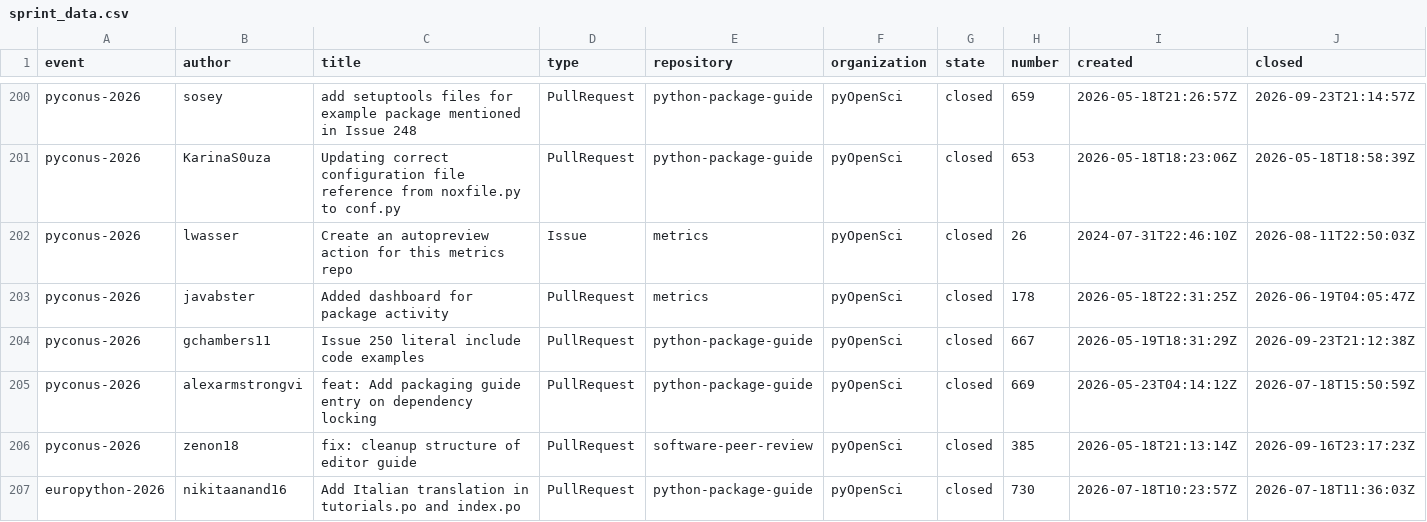
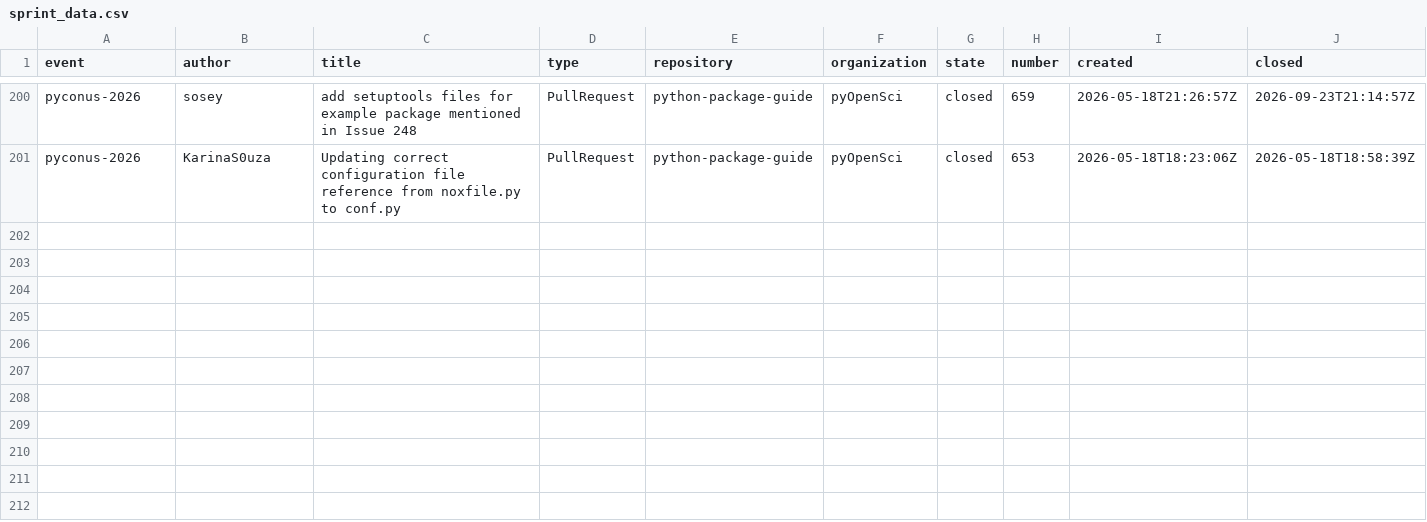
Before and after one commit to pyOpenSci/metrics, a CSV file: data/sprint_data.csv, drawn as a sheet; only a part is shown, gaps mark what is left out; rows hold the shown columns only; the diff covers the shown part only; the diff names each change by its address in the sheet, - before the commit and + after, or states it on an @@ line.

```diff
--- a/data/sprint_data.csv
+++ b/data/sprint_data.csv
-row 202: pyconus-2026 | lwasser | Create an autopreview action for this metrics repo | Issue | metrics | pyOpenSci | closed | 26 | 2024-07-31T22:46:10Z | 2026-08-11T22:50:03Z
-row 203: pyconus-2026 | javabster | Added dashboard for package activity | PullRequest | metrics | pyOpenSci | closed | 178 | 2026-05-18T22:31:25Z | 2026-06-19T04:05:47Z
-row 204: pyconus-2026 | gchambers11 | Issue 250 literal include code examples | PullRequest | python-package-guide | pyOpenSci | closed | 667 | 2026-05-19T18:31:29Z | 2026-09-23T21:12:38Z
-row 205: pyconus-2026 | alexarmstrongvi | feat: Add packaging guide entry on dependency locking | PullRequest | python-package-guide | pyOpenSci | closed | 669 | 2026-05-23T04:14:12Z | 2026-07-18T15:50:59Z
-row 206: pyconus-2026 | zenon18 | fix: cleanup structure of editor guide | PullRequest | software-peer-review | pyOpenSci | closed | 385 | 2026-05-18T21:13:14Z | 2026-09-16T23:17:23Z
-row 207: europython-2026 | nikitaanand16 | Add Italian translation in tutorials.po and index.po | PullRequest | python-package-guide | pyOpenSci | closed | 730 | 2026-07-18T10:23:57Z | 2026-07-18T11:36:03Z
```
Also changed, not shown: 6 removed rows elsewhere in this file, 2 other files.
